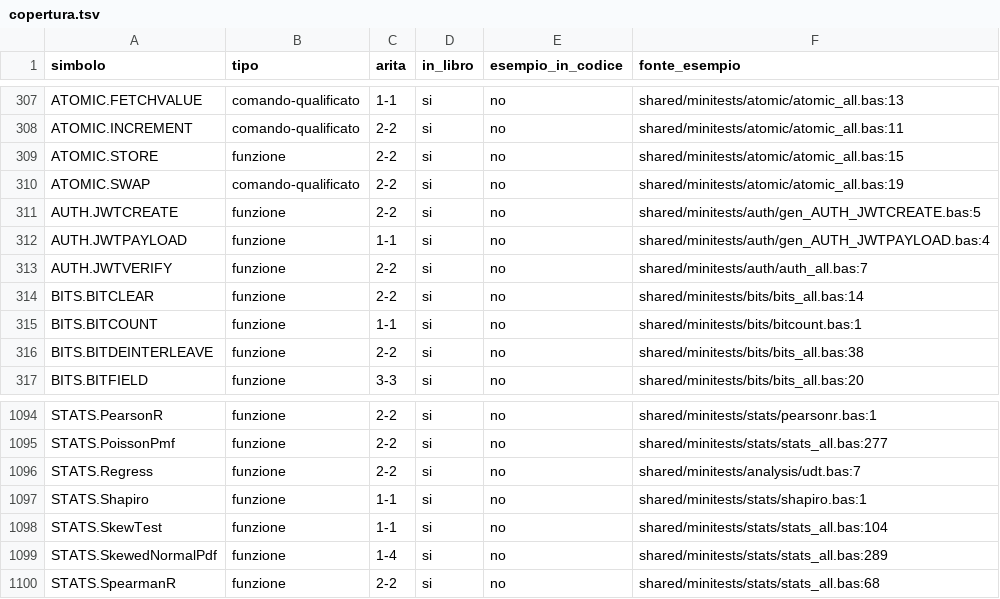
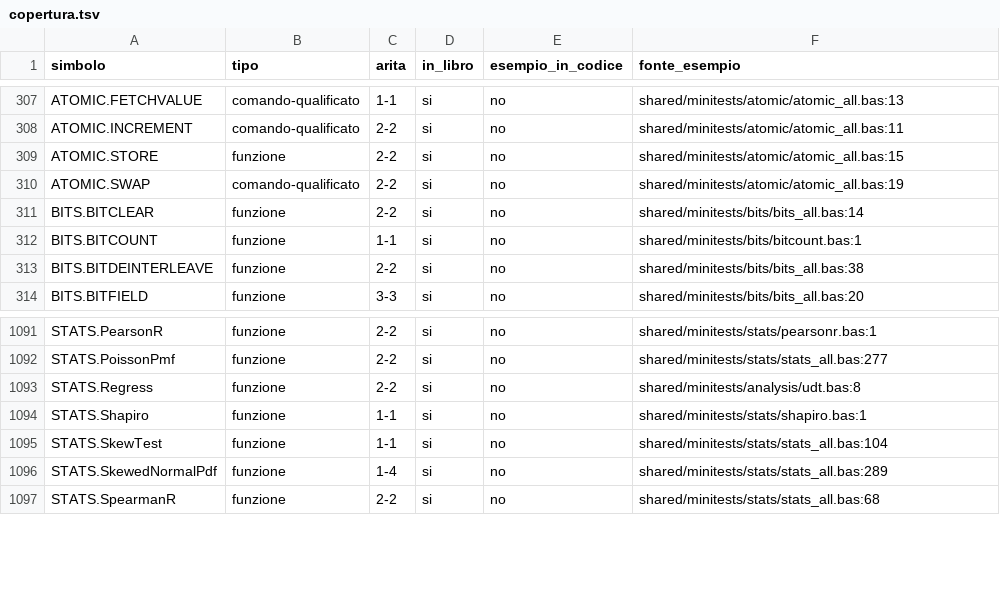
Before and after one commit to c-vision/GMBasic, a TSV file: docs/manual/copertura.tsv, drawn as a sheet; only a part is shown, gaps mark what is left out.

```diff
--- a/docs/manual/copertura.tsv
+++ b/docs/manual/copertura.tsv
@@ -310,5 +310,2 @@ ATOMIC.STORE	funzione	2-2	si	no	shared/minitests/atomic/atomic_all.bas:15
 ATOMIC.SWAP	comando-qualificato	2-2	si	no	shared/minitests/atomic/atomic_all.bas:19
-AUTH.JWTCREATE	funzione	2-2	si	no	shared/minitests/auth/gen_AUTH_JWTCREATE.bas:5
-AUTH.JWTPAYLOAD	funzione	1-1	si	no	shared/minitests/auth/gen_AUTH_JWTPAYLOAD.bas:4
-AUTH.JWTVERIFY	funzione	2-2	si	no	shared/minitests/auth/auth_all.bas:7
 BITS.BITCLEAR	funzione	2-2	si	no	shared/minitests/bits/bits_all.bas:14
@@ -1095,3 +1092,3 @@ STATS.PearsonR	funzione	2-2	si	no	shared/minitests/stats/pearsonr.bas:1
 STATS.PoissonPmf	funzione	2-2	si	no	shared/minitests/stats/stats_all.bas:277
-STATS.Regress	funzione	2-2	si	no	shared/minitests/analysis/udt.bas:7
+STATS.Regress	funzione	2-2	si	no	shared/minitests/analysis/udt.bas:8
 STATS.Shapiro	funzione	1-1	si	no	shared/minitests/stats/shapiro.bas:1
```
Also changed, not shown: docs/manual/indice-capitoli.tsv, 50 other files.
